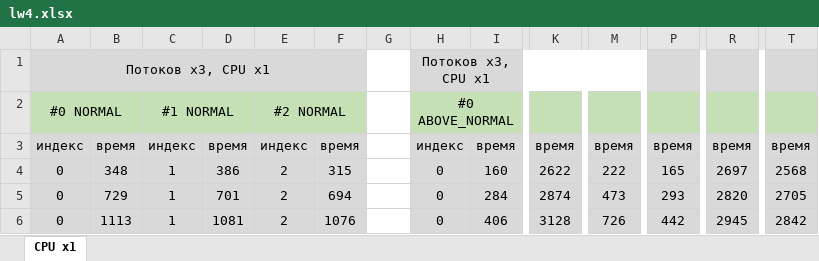
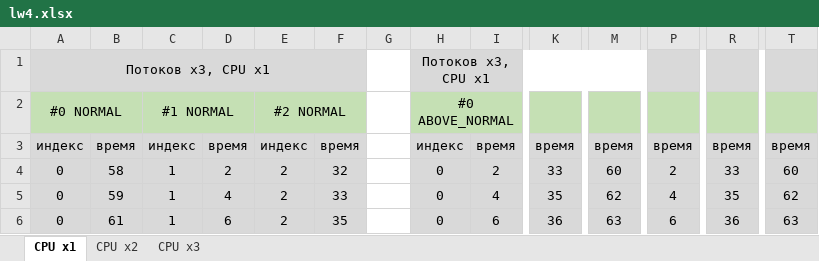
Before and after one commit to neegorolewa/PP, an Excel workbook: lw4/lw4.xlsx, sheet CPU x1, drawn as a sheet; only a part is shown, gaps mark what is left out; values as stored, in another font and other column widths than the file's, no borders; charts and pictures not drawn; the diff covers the shown part only; the diff names each change by its address in the sheet, - before the commit and + after, or states it on an @@ line.

```diff
--- a/lw4/lw4.xlsx (sheet CPU x1)
+++ b/lw4/lw4.xlsx (sheet CPU x1)
+sheet tab: CPU x2
+sheet tab: CPU x3
-B4: 348
+B4: 58
-D4: 386
+D4: 2
-F4: 315
+F4: 32
-I4: 160
+I4: 2
-K4: 2622
+K4: 33
-M4: 222
+M4: 60
-P4: 165
+P4: 2
-R4: 2697
+R4: 33
-T4: 2568
+T4: 60
-B5: 729
+B5: 59
-D5: 701
+D5: 4
-F5: 694
+F5: 33
-I5: 284
+I5: 4
-K5: 2874
+K5: 35
-M5: 473
+M5: 62
-P5: 293
+P5: 4
-R5: 2820
+R5: 35
-T5: 2705
+T5: 62
-B6: 1113
+B6: 61
-D6: 1081
+D6: 6
-F6: 1076
+F6: 35
-I6: 406
+I6: 6
-K6: 3128
+K6: 36
-M6: 726
+M6: 63
-P6: 442
+P6: 6
-R6: 2945
+R6: 36
-T6: 2842
+T6: 63
```
Also changed, not shown: 5 removed rows and 108 edited cells elsewhere in this sheet, charts or pictures, 3 other files.
